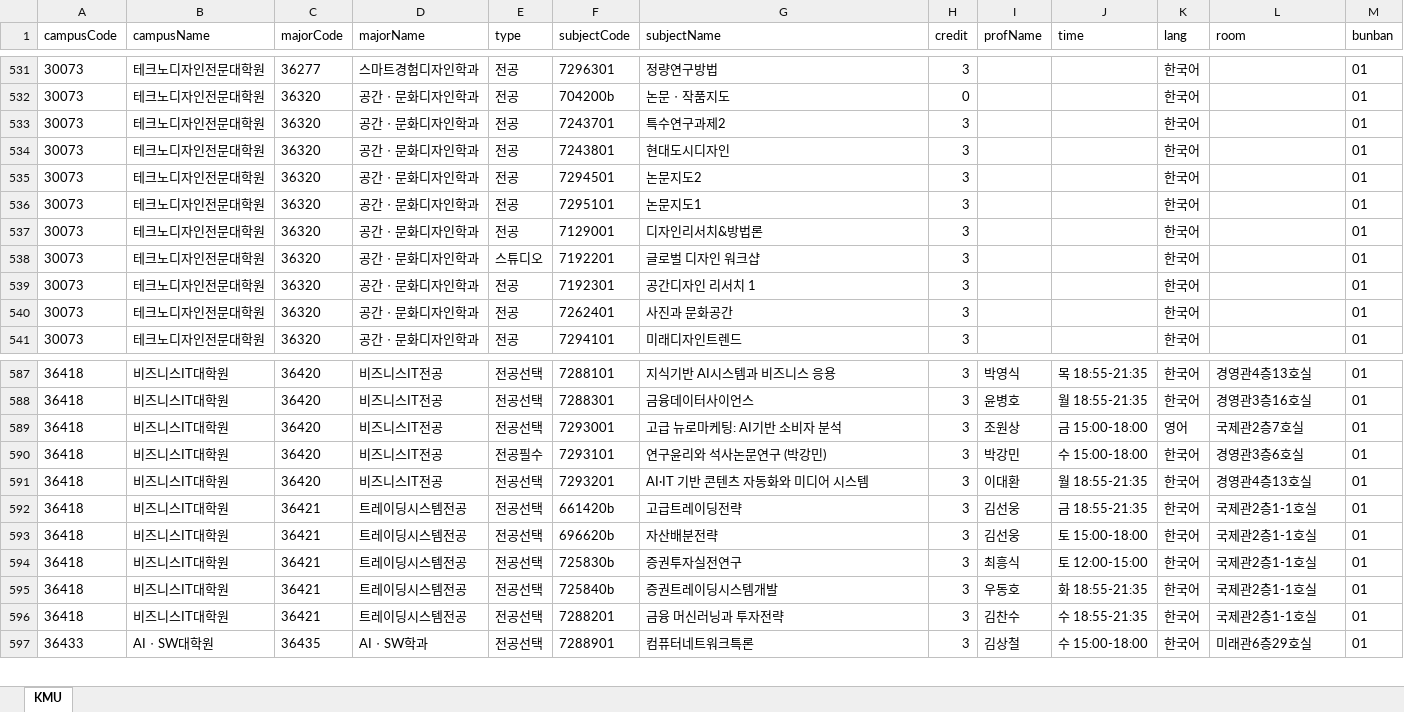
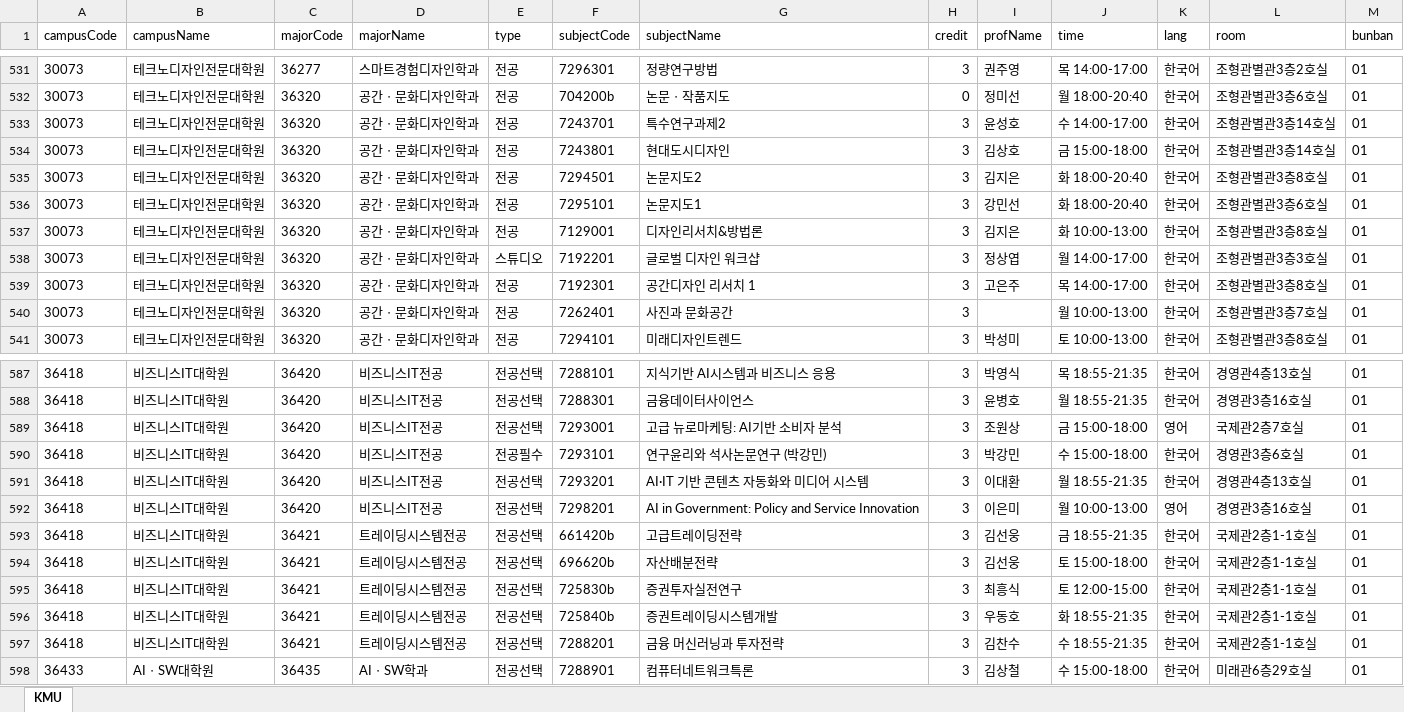
Before and after one commit to calvin0504/sugang-tracker, an Excel workbook: actions_fetch/out/kookmin(2026-2).xlsx, sheet KMU, drawn as a sheet; only a part is shown, gaps mark what is left out; values as stored, in another font and other column widths than the file's, no borders; the diff covers the shown part only; the diff names each change by its address in the sheet, - before the commit and + after, or states it on an @@ line.

```diff
--- a/actions_fetch/out/kookmin(2026-2).xlsx (sheet KMU)
+++ b/actions_fetch/out/kookmin(2026-2).xlsx (sheet KMU)
-I531 (profName): (empty)
+I531 (profName): 권주영
-J531 (time): (empty)
+J531 (time): 목 14:00-17:00
-L531 (room): (empty)
+L531 (room): 조형관별관3층2호실
-I532 (profName): (empty)
+I532 (profName): 정미선
-J532 (time): (empty)
+J532 (time): 월 18:00-20:40
-L532 (room): (empty)
+L532 (room): 조형관별관3층6호실
-I533 (profName): (empty)
+I533 (profName): 윤성호
-J533 (time): (empty)
+J533 (time): 수 14:00-17:00
-L533:L534 (room): (empty)
+L533:L534 (room): 조형관별관3층14호실
-I534 (profName): (empty)
+I534 (profName): 김상호
-J534 (time): (empty)
+J534 (time): 금 15:00-18:00
-I535 (profName): (empty)
+I535 (profName): 김지은
-J535:J536 (time): (empty)
+J535:J536 (time): 화 18:00-20:40
-L535 (room): (empty)
+L535 (room): 조형관별관3층8호실
-I536 (profName): (empty)
+I536 (profName): 강민선
-L536 (room): (empty)
+L536 (room): 조형관별관3층6호실
-I537 (profName): (empty)
+I537 (profName): 김지은
-J537 (time): (empty)
+J537 (time): 화 10:00-13:00
-L537 (room): (empty)
+L537 (room): 조형관별관3층8호실
-I538 (profName): (empty)
+I538 (profName): 정상엽
-J538 (time): (empty)
+J538 (time): 월 14:00-17:00
-L538 (room): (empty)
+L538 (room): 조형관별관3층3호실
-I539 (profName): (empty)
+I539 (profName): 고은주
-J539 (time): (empty)
+J539 (time): 목 14:00-17:00
-L539 (room): (empty)
+L539 (room): 조형관별관3층8호실
-J540 (time): (empty)
+J540 (time): 월 10:00-13:00
-L540 (room): (empty)
+L540 (room): 조형관별관3층7호실
-I541 (profName): (empty)
+I541 (profName): 박성미
-J541 (time): (empty)
+J541 (time): 토 10:00-13:00
-L541 (room): (empty)
+L541 (room): 조형관별관3층8호실
+row 592: 36418 | 비즈니스IT대학원 | 36420 | 비즈니스IT전공 | 전공선택 | 7298201 | AI in Government: Policy and Service Innovation | 3 | 이은미 | 월 10:00-13:00 | 영어 | 경영관3층16호실 | 01
```
Also changed, not shown: 130 edited cells elsewhere in this sheet, 1 other file.
